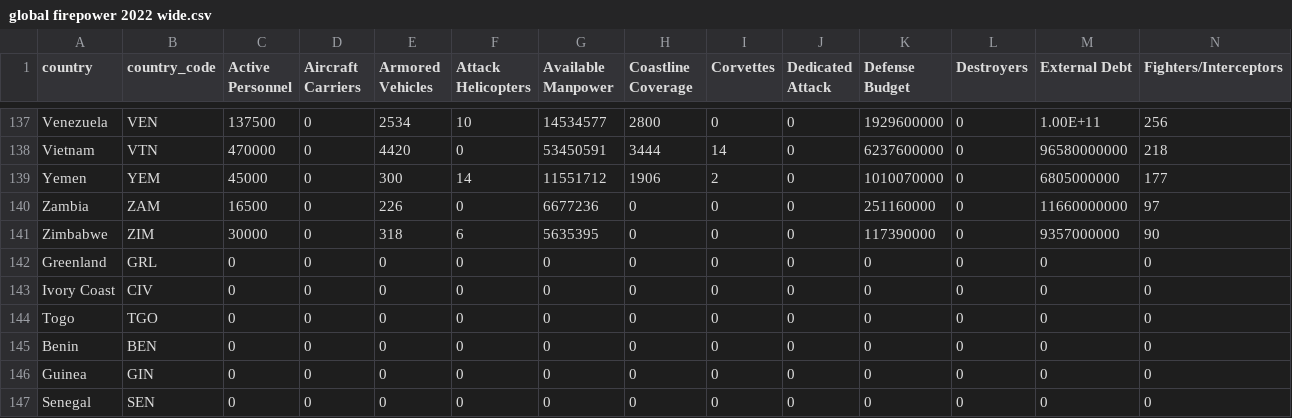
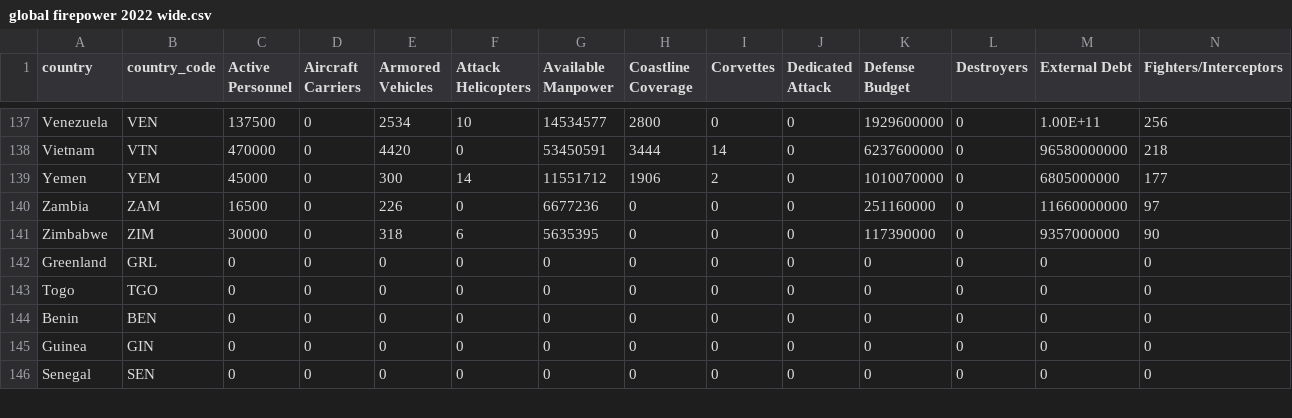
Before and after one commit to osir0002/3179, a CSV file: data/global firepower 2022 wide.csv, drawn as a sheet; only a part is shown, gaps mark what is left out; rows hold the shown columns only; the diff names each change by its address in the sheet, - before the commit and + after, or states it on an @@ line.

Commit message:
removed duplicate Ivory Coast

```diff
--- a/data/global firepower 2022 wide.csv
+++ b/data/global firepower 2022 wide.csv
-row 143: Ivory Coast | CIV | 0 | 0 | 0 | 0 | 0 | 0 | 0 | 0 | 0 | 0 | 0 | 0
```
Also changed, not shown: 3 other files.
